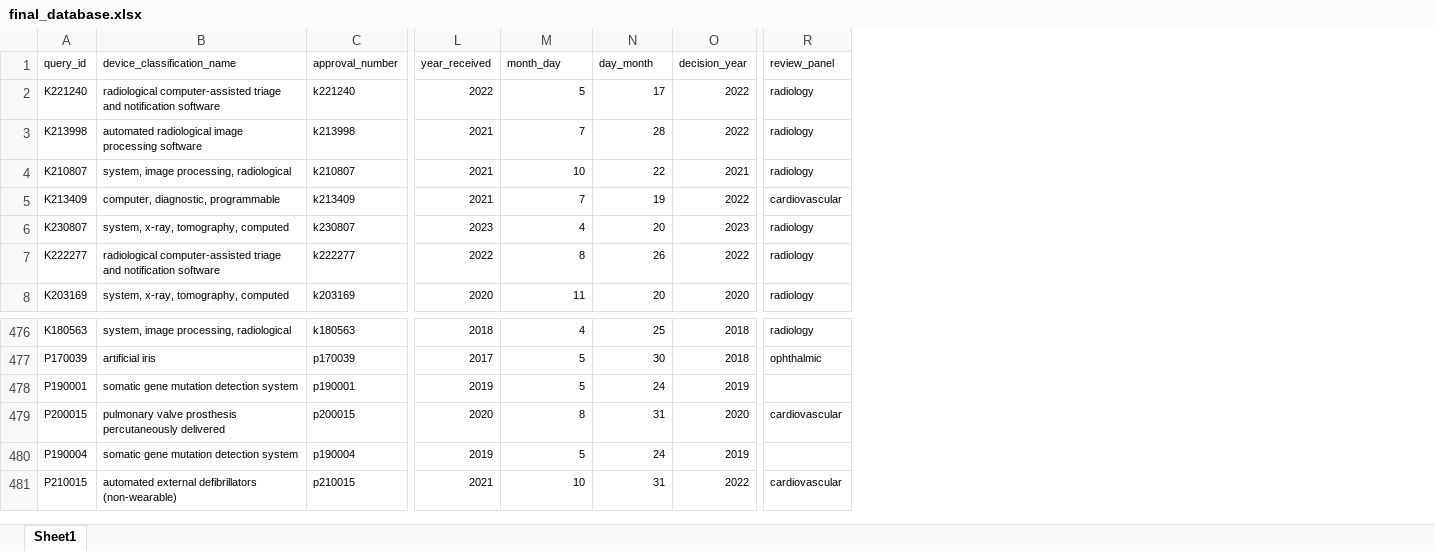
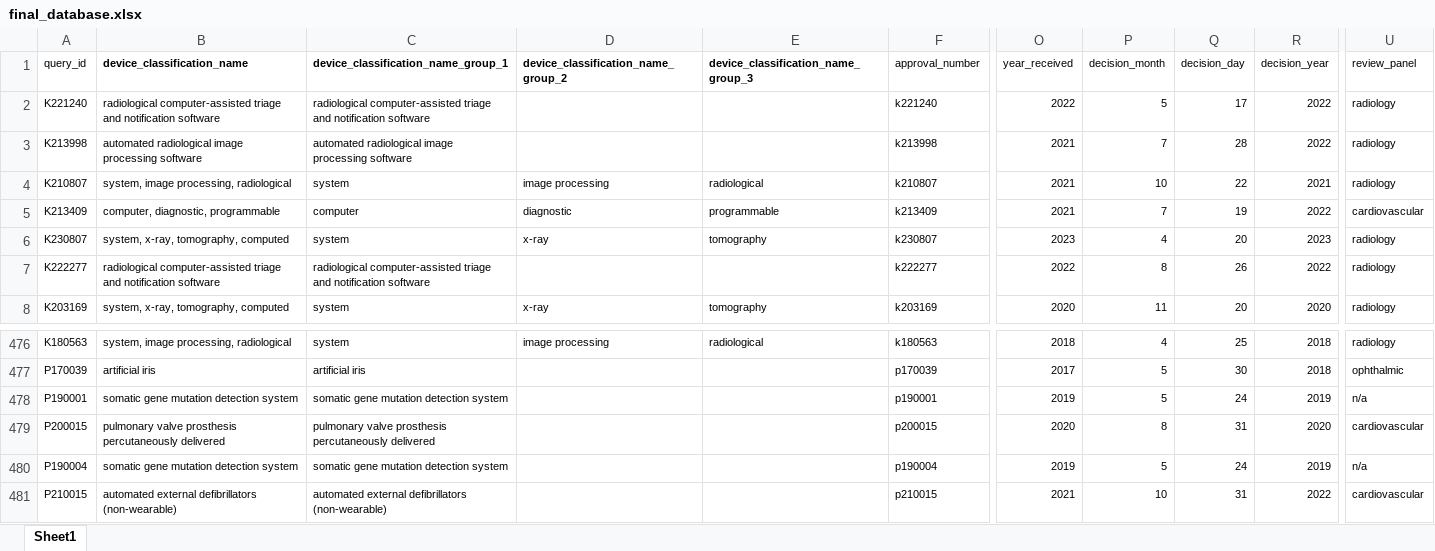
Before and after one commit to JuanGitJourney/AI-MedDeviceDataExtractor, an Excel workbook: aiml_dfs/curated_databases/final_database.xlsx, sheet Sheet1, drawn as a sheet; only a part is shown, gaps mark what is left out; values as stored, in another font and other column widths than the file's, no borders; charts and pictures not drawn; addresses are those after the commit; the diff names each change by its address in the sheet, - before the commit and + after, or states it on an @@ line.

```diff
--- a/aiml_dfs/curated_databases/final_database.xlsx (sheet Sheet1)
+++ b/aiml_dfs/curated_databases/final_database.xlsx (sheet Sheet1)
+column C, rows 1-8: device_classification_name_group_1 | radiological computer-assisted triage and notification software | automated radiological image processing software | system | computer | system | radiological computer-assisted triage and notification software | system; rows 476-481: system | artificial iris | somatic gene mutation detection system | pulmonary valve prosthesis percutaneously delivered | somatic gene mutation detection system | automated external defibrillators (non-wearable)
+column D, rows 1-8: device_classification_name_group_2 |  |  | image processing | diagnostic | x-ray |  | x-ray; row 476: image processing
+column E, rows 1-8: device_classification_name_group_3 |  |  | radiological | programmable | tomography |  | tomography; row 476: radiological
-B1 bold: off
+B1 bold: on
-P1: month_day
+P1: decision_month
-Q1: day_month
+Q1: decision_day
-U478 (review_panel): (empty)
+U478 (review_panel): n/a
-U480 (review_panel): (empty)
+U480 (review_panel): n/a
```
Also changed, not shown: charts or pictures, 29 other files.
